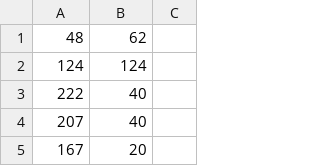
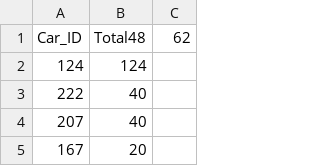
Before and after one commit to jiaojiaon/CISC3140_Lab2-, a CSV file: Car_Score.csv, drawn as a sheet; only a part is shown.

```diff
--- a/Car_Score.csv
+++ b/Car_Score.csv
@@ -1,2 +1,2 @@
-48,62
+Car_ID , Total48,62
 124,124
```
Also changed, not shown: carsTable.csv, judgesTable.csv, 1 other file.
